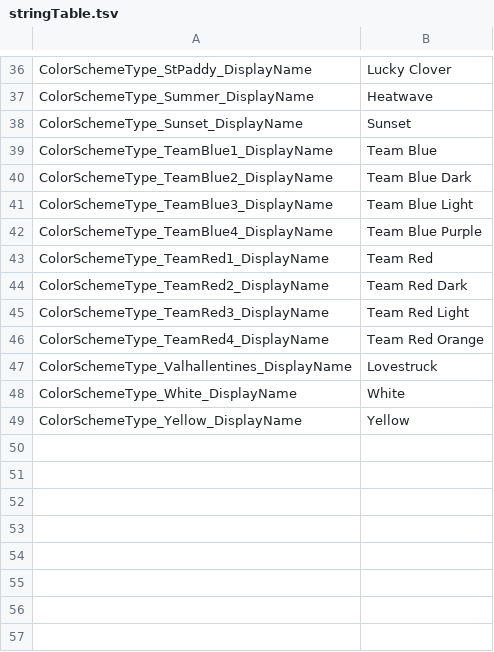
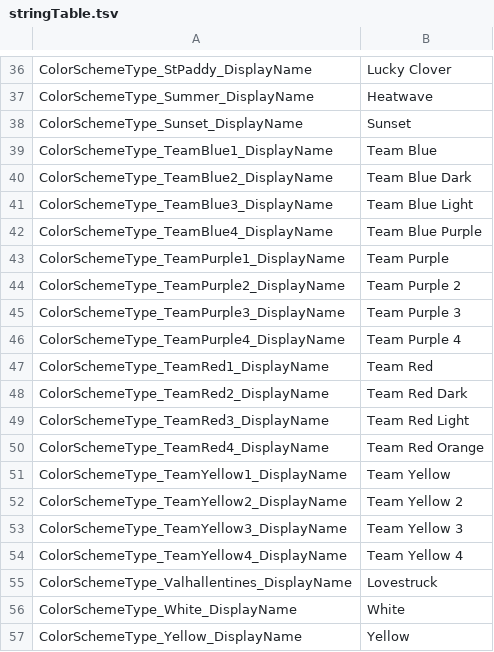
Before and after one commit to Talafhah1/ColourGuyElfOnline, a TSV file: stringTable.tsv, drawn as a sheet; only a part is shown, gaps mark what is left out.

```diff
--- a/stringTable.tsv
+++ b/stringTable.tsv
@@ -42,2 +42,6 @@ ColorSchemeType_TeamBlue3_DisplayName	Team Blue Light
 ColorSchemeType_TeamBlue4_DisplayName	Team Blue Purple
+ColorSchemeType_TeamPurple1_DisplayName	Team Purple
+ColorSchemeType_TeamPurple2_DisplayName	Team Purple 2
+ColorSchemeType_TeamPurple3_DisplayName	Team Purple 3
+ColorSchemeType_TeamPurple4_DisplayName	Team Purple 4
 ColorSchemeType_TeamRed1_DisplayName	Team Red
@@ -46,2 +50,6 @@ ColorSchemeType_TeamRed3_DisplayName	Team Red Light
 ColorSchemeType_TeamRed4_DisplayName	Team Red Orange
+ColorSchemeType_TeamYellow1_DisplayName	Team Yellow
+ColorSchemeType_TeamYellow2_DisplayName	Team Yellow 2
+ColorSchemeType_TeamYellow3_DisplayName	Team Yellow 3
+ColorSchemeType_TeamYellow4_DisplayName	Team Yellow 4
 ColorSchemeType_Valhallentines_DisplayName	Lovestruck
```
Also changed, not shown: 1 other file.
